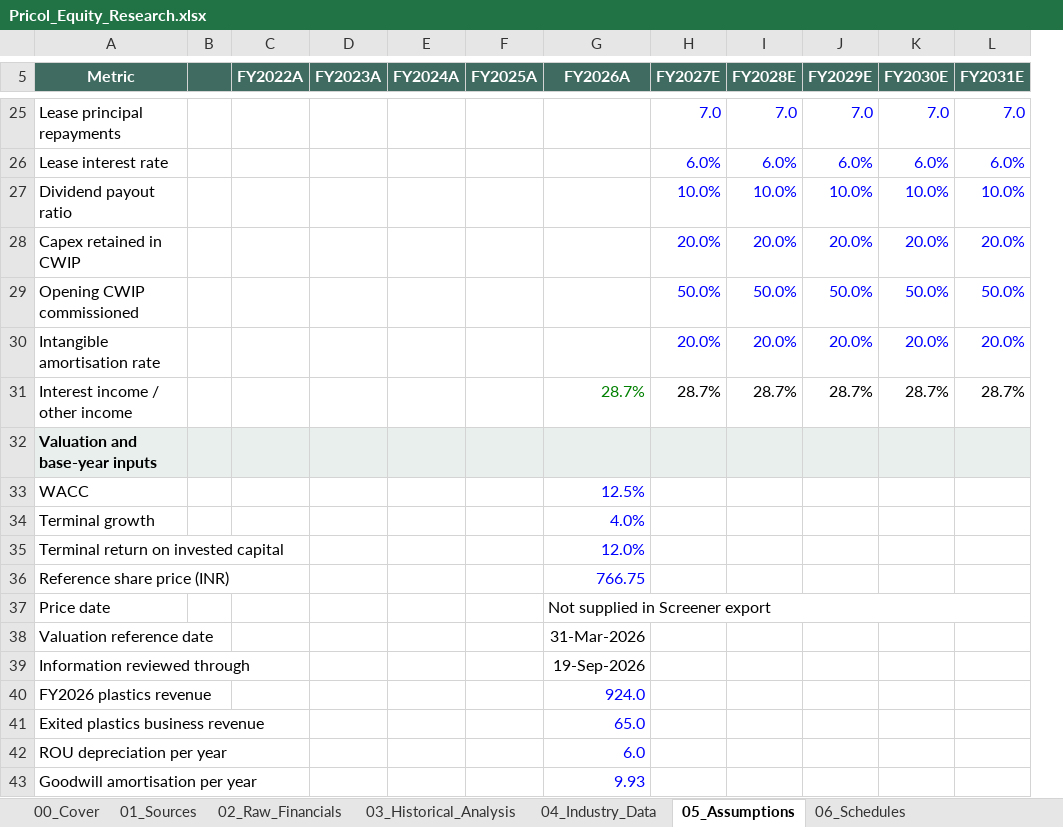
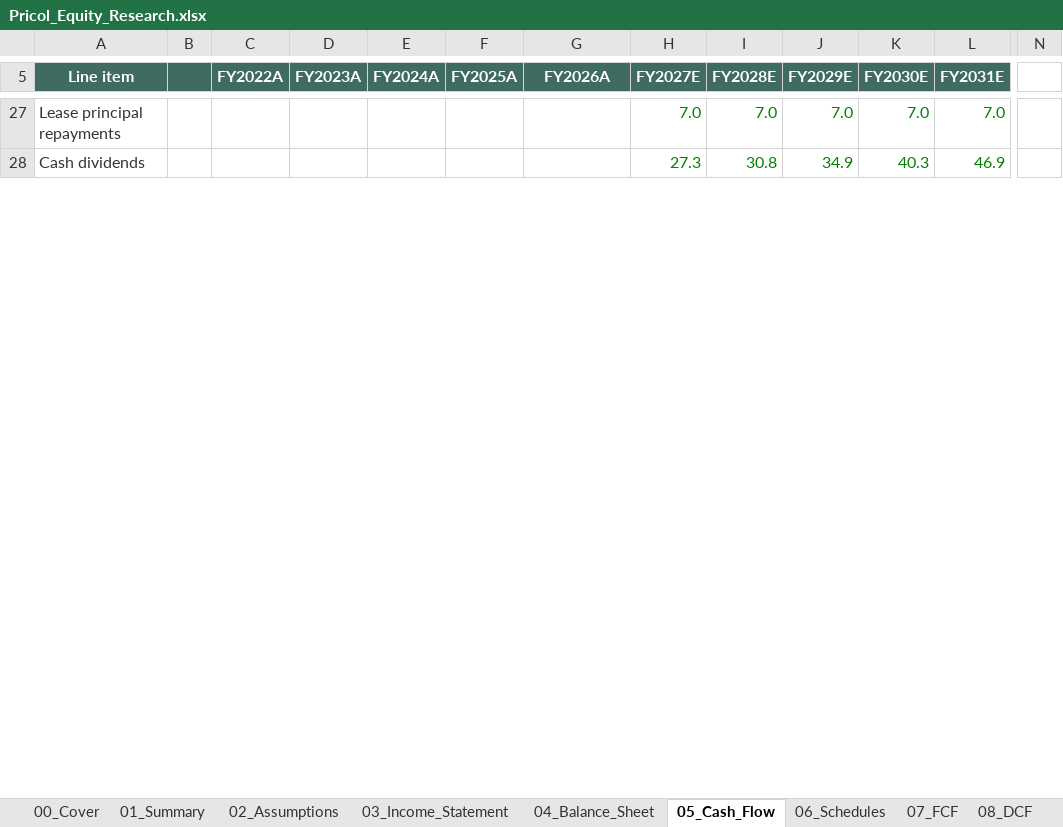
Before and after one commit to keyurmarolia/pricol-equity-research, an Excel workbook: model/Pricol_Equity_Research.xlsx, sheet 05_Cash_Flow, drawn as a sheet; only a part is shown, gaps mark what is left out; values as stored, in another font and other column widths than the file's, no borders; removed rows and columns are numbered as before the commit, all else as after; rows hold the shown columns only; the diff covers the shown part only; the diff names each change by its address in the sheet, - before the commit and + after, or states it on an @@ line.

Commit message:
Update Pricol scenario model and valuation presentation

```diff
--- a/model/Pricol_Equity_Research.xlsx (sheet 05_Cash_Flow)
+++ b/model/Pricol_Equity_Research.xlsx (sheet 05_Cash_Flow)
-sheet tab: 01_Sources
+sheet tab: 01_Summary
-sheet tab: 02_Raw_Financials
+sheet tab: 02_Assumptions
-sheet tab: 03_Historical_Analysis
+sheet tab: 03_Income_Statement
-sheet tab: 04_Industry_Data
+sheet tab: 04_Balance_Sheet
-sheet tab: 05_Assumptions
+sheet tab: 05_Cash_Flow
-column A (Metric), row 25: Lease principal repayments; row 32: Valuation and base-year inputs
+column A (Line item), rows 27-28: Lease principal repayments | Cash dividends
+column N, empty
-H27:L27 text colour: #0000FF
+H27:L27 text colour: #008000
-row 26: Lease interest rate |  |  |  |  |  |  | 6.0% | 6.0% | 6.0% | 6.0% | 6.0%
-row 27: Dividend payout ratio |  |  |  |  |  |  | 10.0% | 10.0% | 10.0% | 10.0% | 10.0%
-row 28: Capex retained in CWIP |  |  |  |  |  |  | 20.0% | 20.0% | 20.0% | 20.0% | 20.0%
-row 29: Opening CWIP commissioned |  |  |  |  |  |  | 50.0% | 50.0% | 50.0% | 50.0% | 50.0%
-row 30: Intangible amortisation rate |  |  |  |  |  |  | 20.0% | 20.0% | 20.0% | 20.0% | 20.0%
-row 31: Interest income / other income |  |  |  |  |  | 28.7% | 28.7% | 28.7% | 28.7% | 28.7% | 28.7%
-B28:L28 fill: #E8EFEC
+B28:L28 fill: none
-H28 (FY2027E): (empty)
+H28 (FY2027E): 27.3
-I28 (FY2028E): (empty)
+I28 (FY2028E): 30.8
-J28 (FY2029E): (empty)
+J28 (FY2029E): 34.9
-K28 (FY2030E): (empty)
+K28 (FY2030E): 40.3
-L28 (FY2031E): (empty)
+L28 (FY2031E): 46.9
-row 33: WACC |  |  |  |  |  | 12.5%
-row 34: Terminal growth |  |  |  |  |  | 4.0%
-row 35: Terminal return on invested capital |  |  |  |  |  | 12.0%
-row 36: Reference share price (INR) |  |  |  |  |  | 766.75
-row 37: Price date |  |  |  |  |  | Not supplied in Screener export
-row 38: Valuation reference date |  |  |  |  |  | 31-Mar-2026
-row 39: Information reviewed through |  |  |  |  |  | 19-Sep-2026
-row 40: FY2026 plastics revenue |  |  |  |  |  | 924.0
-row 41: Exited plastics business revenue |  |  |  |  |  | 65.0
-row 42: ROU depreciation per year |  |  |  |  |  | 6.0
-row 43: Goodwill amortisation per year |  |  |  |  |  | 9.93
```
Also changed, not shown: 14 added rows, 28 removed rows, 1 added column, 31 edited cells and cell formats elsewhere in this sheet, sheet 10_Historical, sheet 02_Assumptions, sheet 08_DCF, sheet 03_Income_Statement, sheet 04_Balance_Sheet, sheet 07_FCF, 5 more sheets, other sheet tabs, formulas that keep their value, charts or pictures, 4 other files.
